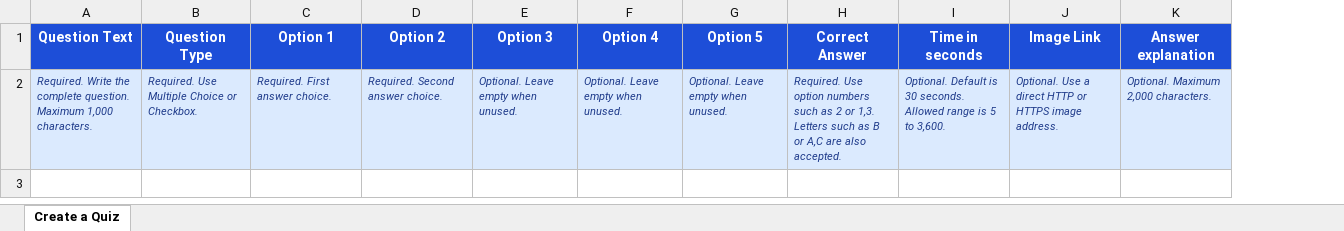
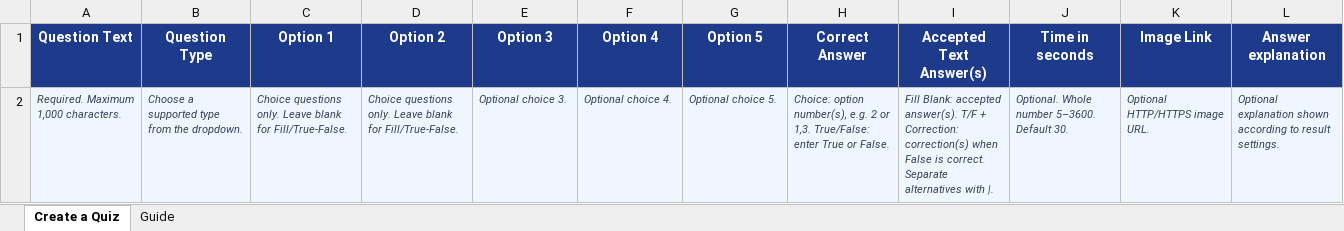
Before and after one commit to sirRaiven/sncbt-assess, an Excel workbook: public/templates/sncbt-assess-question-import-template.xlsx, sheet Create a Quiz, drawn as a sheet; values as stored, in another font and other column widths than the file's, no borders; conditional formats not drawn; removed rows and columns are numbered as before the commit, all else as after; the diff names each change by its address in the sheet, - before the commit and + after, or states it on an @@ line.

```diff
--- a/public/templates/sncbt-assess-question-import-template.xlsx (sheet Create a Quiz)
+++ b/public/templates/sncbt-assess-question-import-template.xlsx (sheet Create a Quiz)
+sheet tab: Guide
+column I (Accepted Text Answer(s)), empty
-A1:H1 fill: #1D4ED8
+A1:H1 fill: #1E3A8A
-J1:L1 fill: #1D4ED8
+J1:L1 fill: #1E3A8A
-row 2: Required. Write the complete question. Maximum 1,000 characters. | Required. Use Multiple Choice or Checkbox. | Required. First answer choice. | Required. Second answer choice. | Optional. Leave empty when unused. | Optional. Leave empty when unused. | Optional. Leave empty when unused. | Required. Use option numbers such as 2 or 1,3. Letters such as B or A,C are also accepted. | Optional. Default is 30 seconds. Allowed range is 5 to 3,600. | Optional. Use a direct HTTP or HTTPS image address. | Optional. Maximum 2,000 characters.
+row 2: Required. Maximum 1,000 characters. | Choose a supported type from the dropdown. | Choice questions only. Leave blank for Fill/True-False. | Choice questions only. Leave blank for Fill/True-False. | Optional choice 3. | Optional choice 4. | Optional choice 5. | Choice: option number(s), e.g. 2 or 1,3. True/False: enter True or False. | Fill Blank: accepted answer(s). T/F + Correction: correction(s) when False is correct. Separate alternatives with |. | Optional. Whole number 5–3600. Default 30. | Optional HTTP/HTTPS image URL. | Optional explanation shown according to result settings.
```
Also changed, not shown: public/templates/sncbt-assess-question-import-sample.xlsx, 17 other files.
